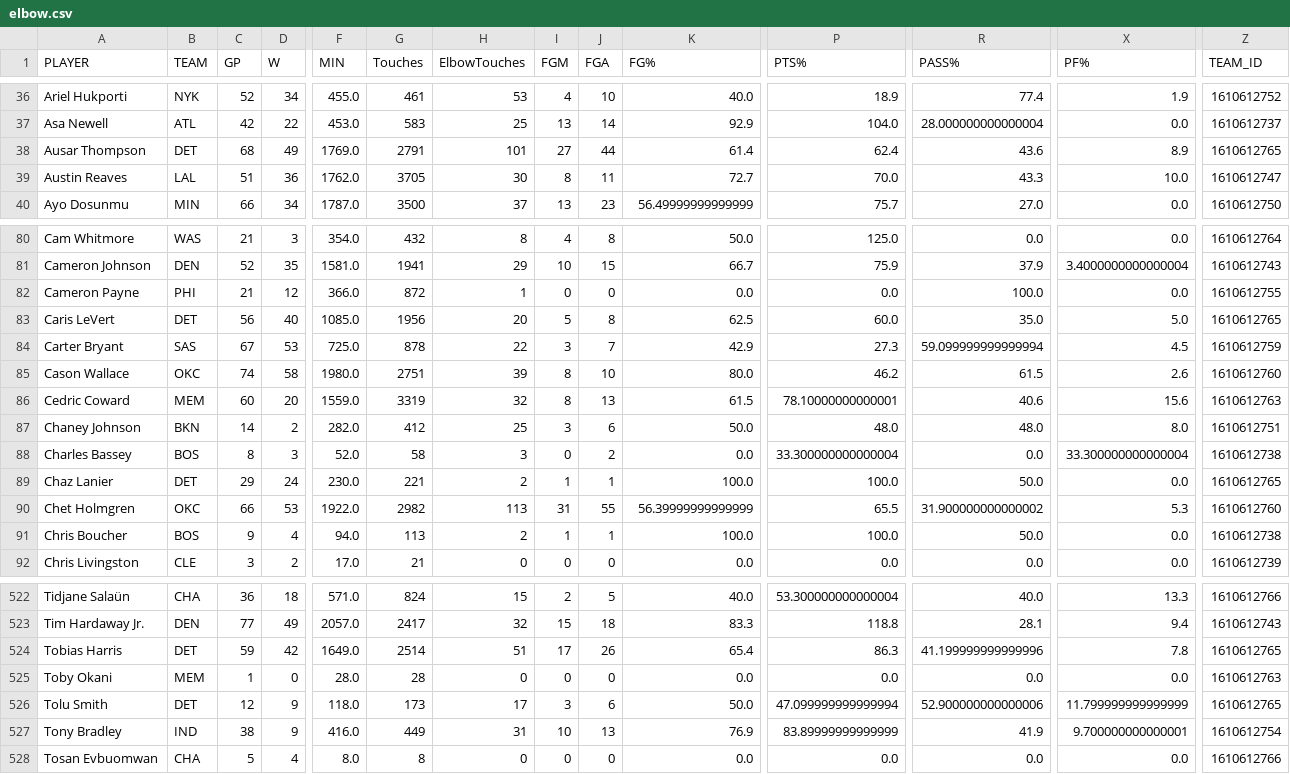
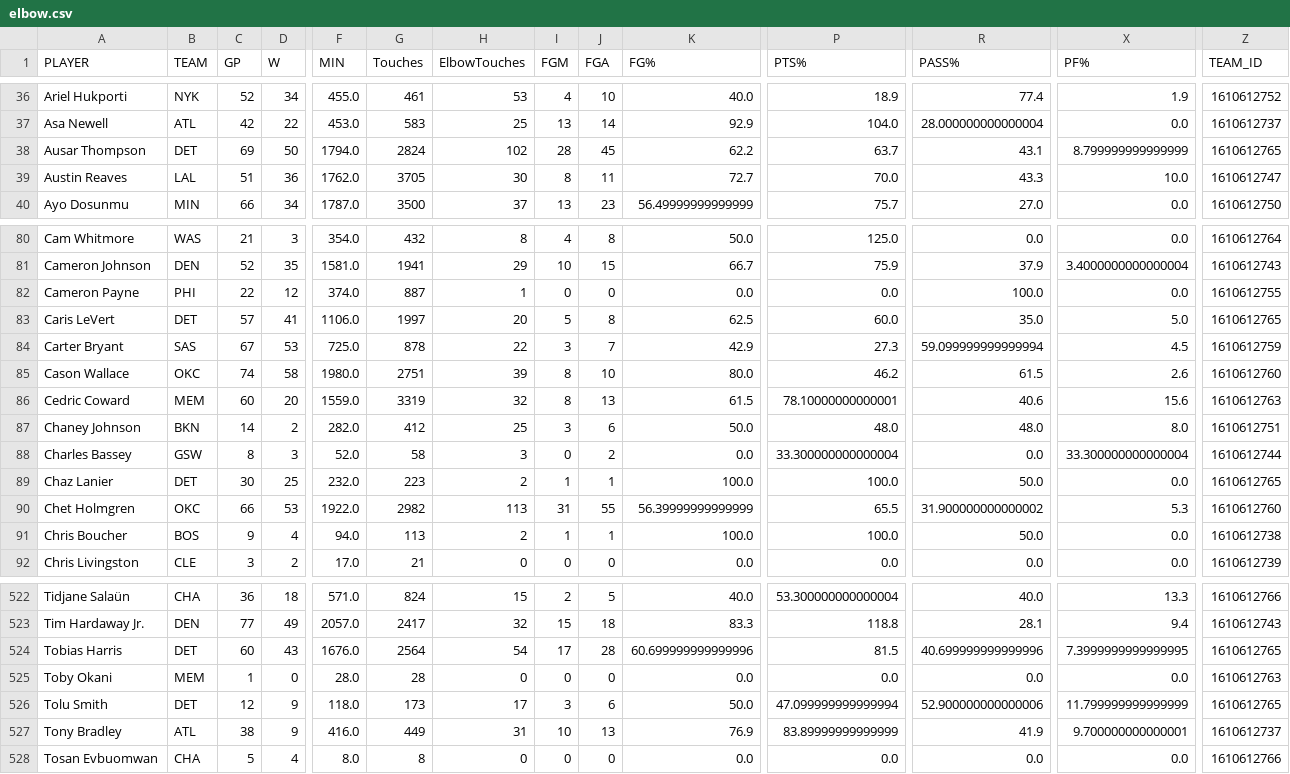
Before and after one commit to gabriel1200/site_Data, a CSV file: 2026/player_tracking/elbow.csv, drawn as a sheet; only a part is shown, gaps mark what is left out; the diff covers the shown part only; the diff names each change by its address in the sheet, - before the commit and + after, or states it on an @@ line.

```diff
--- a/2026/player_tracking/elbow.csv
+++ b/2026/player_tracking/elbow.csv
-C38 (GP): 68
+C38 (GP): 69
-D38 (W): 49
+D38 (W): 50
-F38 (MIN): 1769.0
+F38 (MIN): 1794.0
-G38 (Touches): 2791
+G38 (Touches): 2824
-H38 (ElbowTouches): 101
+H38 (ElbowTouches): 102
-I38 (FGM): 27
+I38 (FGM): 28
-J38 (FGA): 44
+J38 (FGA): 45
-K38 (FG%): 61.4
+K38 (FG%): 62.2
-P38 (PTS%): 62.4
+P38 (PTS%): 63.7
-R38 (PASS%): 43.6
+R38 (PASS%): 43.1
-X38 (PF%): 8.9
+X38 (PF%): 8.799999999999999
-C82 (GP): 21
+C82 (GP): 22
-F82 (MIN): 366.0
+F82 (MIN): 374.0
-G82 (Touches): 872
+G82 (Touches): 887
-C83 (GP): 56
+C83 (GP): 57
-D83 (W): 40
+D83 (W): 41
-F83 (MIN): 1085.0
+F83 (MIN): 1106.0
-G83 (Touches): 1956
+G83 (Touches): 1997
-B88 (TEAM): BOS
+B88 (TEAM): GSW
-Z88 (TEAM_ID): 1610612738
+Z88 (TEAM_ID): 1610612744
-C89 (GP): 29
+C89 (GP): 30
-D89 (W): 24
+D89 (W): 25
-F89 (MIN): 230.0
+F89 (MIN): 232.0
-G89 (Touches): 221
+G89 (Touches): 223
-C524 (GP): 59
+C524 (GP): 60
-D524 (W): 42
+D524 (W): 43
-F524 (MIN): 1649.0
+F524 (MIN): 1676.0
-G524 (Touches): 2514
+G524 (Touches): 2564
-H524 (ElbowTouches): 51
+H524 (ElbowTouches): 54
-J524 (FGA): 26
+J524 (FGA): 28
-K524 (FG%): 65.4
+K524 (FG%): 60.699999999999996
-P524 (PTS%): 86.3
+P524 (PTS%): 81.5
-R524 (PASS%): 41.199999999999996
+R524 (PASS%): 40.699999999999996
-X524 (PF%): 7.8
+X524 (PF%): 7.3999999999999995
-B527 (TEAM): IND
+B527 (TEAM): ATL
-Z527 (TEAM_ID): 1610612754
+Z527 (TEAM_ID): 1610612737
```
Also changed, not shown: 147 edited cells elsewhere in this file, 2026/player_shooting/open.csv, 2026/player_shooting/very_tight.csv, 45 other files.
